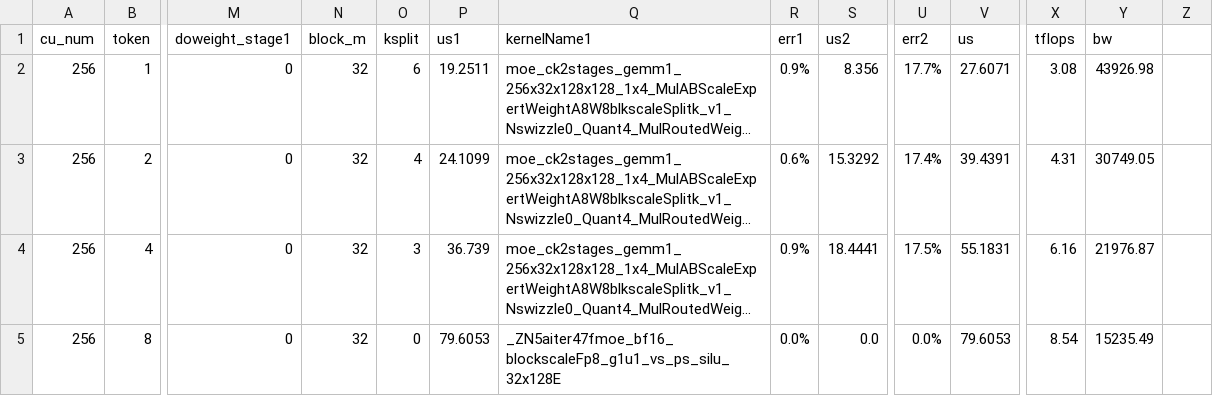
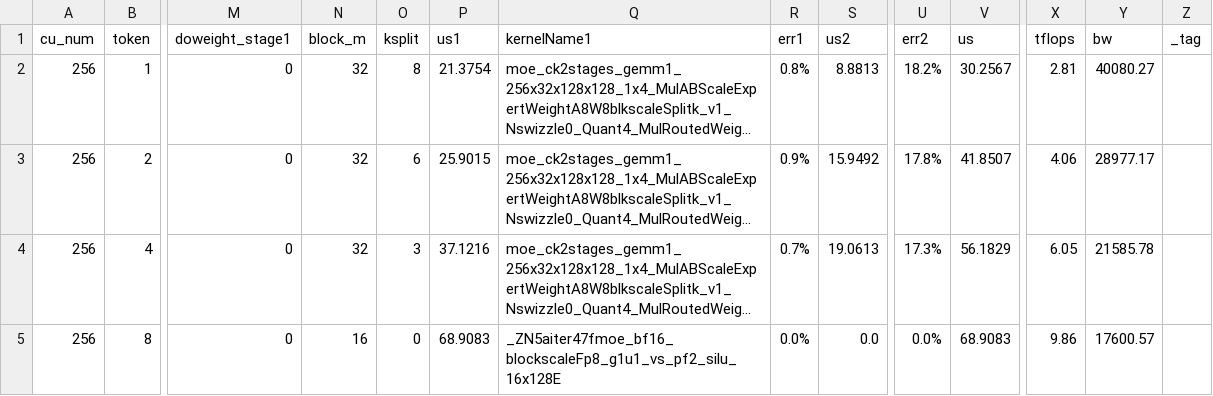
Before and after one commit to lucas-santos-amd/aiter, a CSV file: aiter/configs/model_configs/a8w8_blockscale_tuned_fmoe_glm5.csv, drawn as a sheet; only a part is shown, gaps mark what is left out; long unchanged cells end in …; the diff covers the shown part only; the diff names each change by its address in the sheet, - before the commit and + after, or states it on an @@ line.

```diff
--- a/aiter/configs/model_configs/a8w8_blockscale_tuned_fmoe_glm5.csv
+++ b/aiter/configs/model_configs/a8w8_blockscale_tuned_fmoe_glm5.csv
-Z1: (empty)
+Z1: _tag
-O2 (ksplit): 6
+O2 (ksplit): 8
-P2 (us1): 19.2511
+P2 (us1): 21.3754
-R2 (err1): 0.9%
+R2 (err1): 0.8%
-S2 (us2): 8.356
+S2 (us2): 8.8813
-U2 (err2): 17.7%
+U2 (err2): 18.2%
-V2 (us): 27.6071
+V2 (us): 30.2567
-X2 (tflops): 3.08
+X2 (tflops): 2.81
-Y2 (bw): 43926.98
+Y2 (bw): 40080.27
-O3 (ksplit): 4
+O3 (ksplit): 6
-P3 (us1): 24.1099
+P3 (us1): 25.9015
-R3 (err1): 0.6%
+R3 (err1): 0.9%
-S3 (us2): 15.3292
+S3 (us2): 15.9492
-U3 (err2): 17.4%
+U3 (err2): 17.8%
-V3 (us): 39.4391
+V3 (us): 41.8507
-X3 (tflops): 4.31
+X3 (tflops): 4.06
-Y3 (bw): 30749.05
+Y3 (bw): 28977.17
-P4 (us1): 36.739
+P4 (us1): 37.1216
-R4 (err1): 0.9%
+R4 (err1): 0.7%
-S4 (us2): 18.4441
+S4 (us2): 19.0613
-U4 (err2): 17.5%
+U4 (err2): 17.3%
-V4 (us): 55.1831
+V4 (us): 56.1829
-X4 (tflops): 6.16
+X4 (tflops): 6.05
-Y4 (bw): 21976.87
+Y4 (bw): 21585.78
-N5 (block_m): 32
+N5 (block_m): 16
-P5 (us1): 79.6053
+P5 (us1): 68.9083
-Q5 (kernelName1): _ZN5aiter47fmoe_bf16_blockscaleFp8_g1u1_vs_ps_silu_32x128E
+Q5 (kernelName1): _ZN5aiter47fmoe_bf16_blockscaleFp8_g1u1_vs_pf2_silu_16x128E
-V5 (us): 79.6053
+V5 (us): 68.9083
-X5 (tflops): 8.54
+X5 (tflops): 9.86
-Y5 (bw): 15235.49
+Y5 (bw): 17600.57
```
Also changed, not shown: 78 edited cells elsewhere in this file, aiter/configs/model_configs/a8w8_blockscale_tuned_fmoe_ds_v3.csv, aiter/configs/model_configs/a8w8_blockscale_tuned_fmoe_minimax-m2_5.csv, 3 other files.
